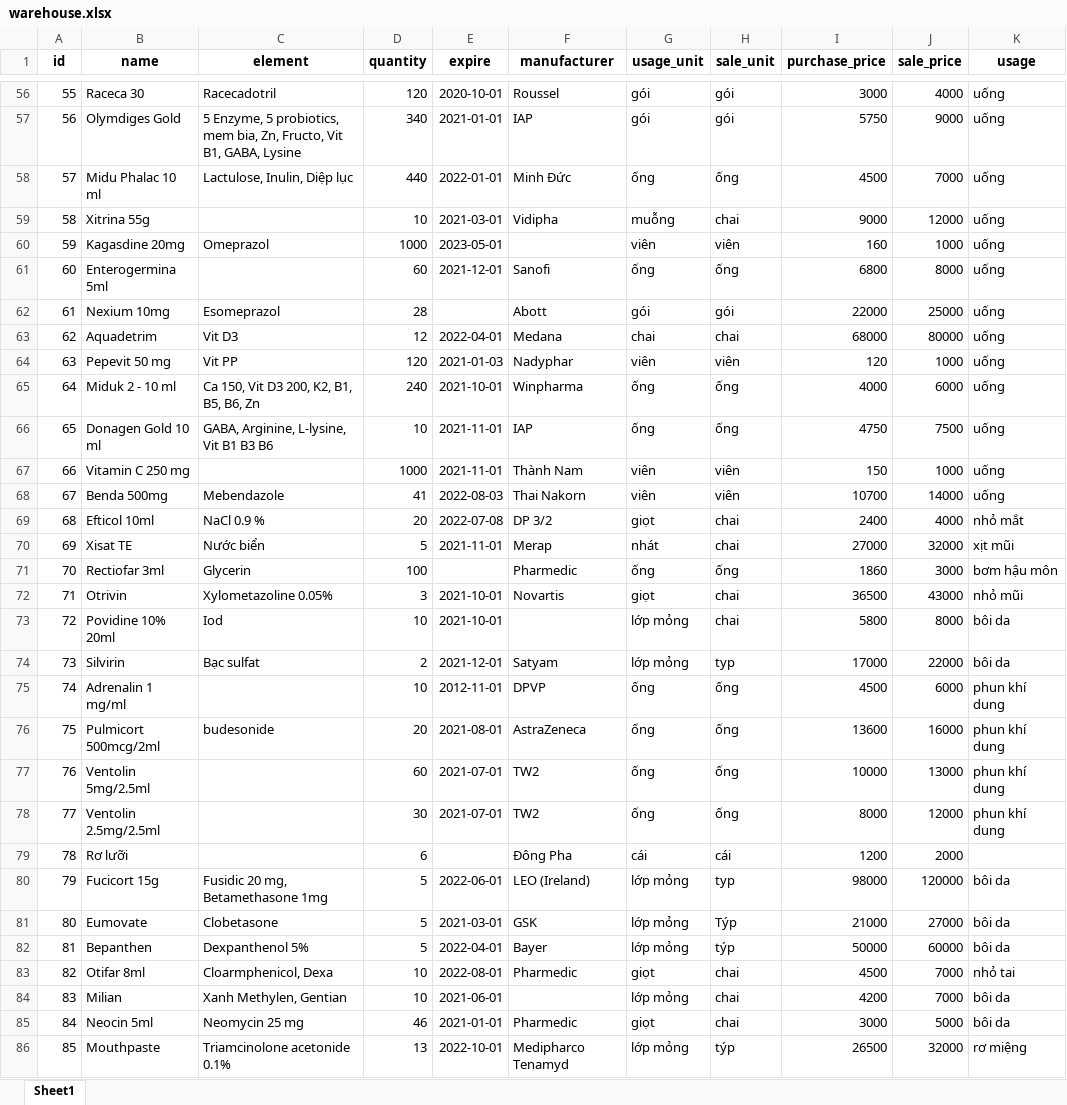
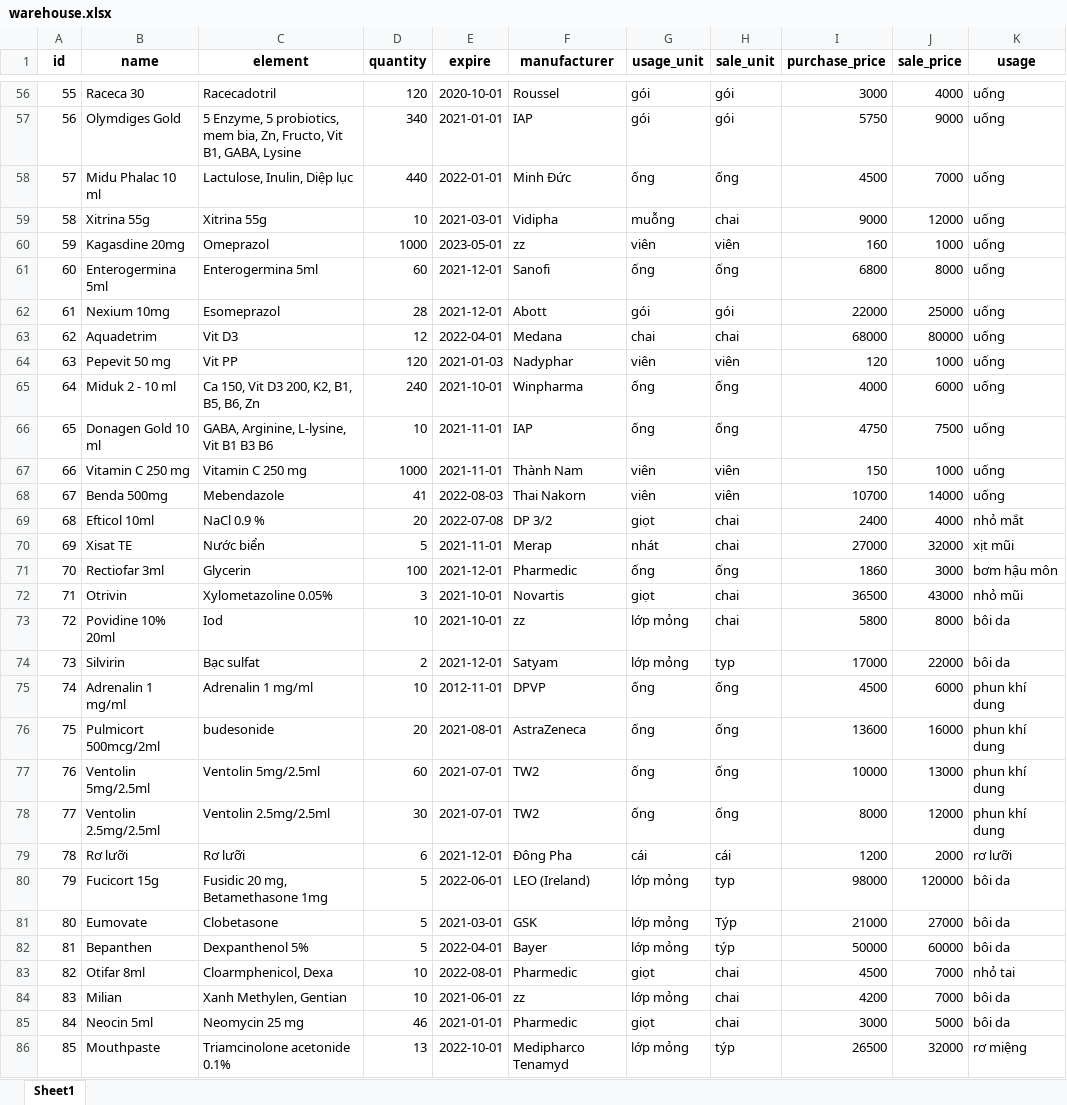
Before and after one commit to buidathieu/pmpktn, an Excel workbook: drugwarehouse/warehouse.xlsx, sheet Sheet1, drawn as a sheet; only a part is shown, gaps mark what is left out; values as stored, in another font and other column widths than the file's, no borders; the diff covers the shown part only; the diff names each change by its address in the sheet, - before the commit and + after, or states it on an @@ line.

```diff
--- a/drugwarehouse/warehouse.xlsx (sheet Sheet1)
+++ b/drugwarehouse/warehouse.xlsx (sheet Sheet1)
-C59 (element): (empty)
+C59 (element): Xitrina 55g
-F60 (manufacturer): (empty)
+F60 (manufacturer): zz
-C61 (element): (empty)
+C61 (element): Enterogermina 5ml
-E62 (expire): (empty)
+E62 (expire): 2021-12-01
-C67 (element): (empty)
+C67 (element): Vitamin C 250 mg
-E71 (expire): (empty)
+E71 (expire): 2021-12-01
-F73 (manufacturer): (empty)
+F73 (manufacturer): zz
-C75 (element): (empty)
+C75 (element): Adrenalin 1 mg/ml
-C77 (element): (empty)
+C77 (element): Ventolin 5mg/2.5ml
-C78 (element): (empty)
+C78 (element): Ventolin 2.5mg/2.5ml
-C79 (element): (empty)
+C79 (element): Rơ lưỡi
-E79 (expire): (empty)
+E79 (expire): 2021-12-01
-K79 (usage): (empty)
+K79 (usage): rơ lưỡi
-F84 (manufacturer): (empty)
+F84 (manufacturer): zz
```
Also changed, not shown: 15 edited cells elsewhere in this sheet, 6 other files.
